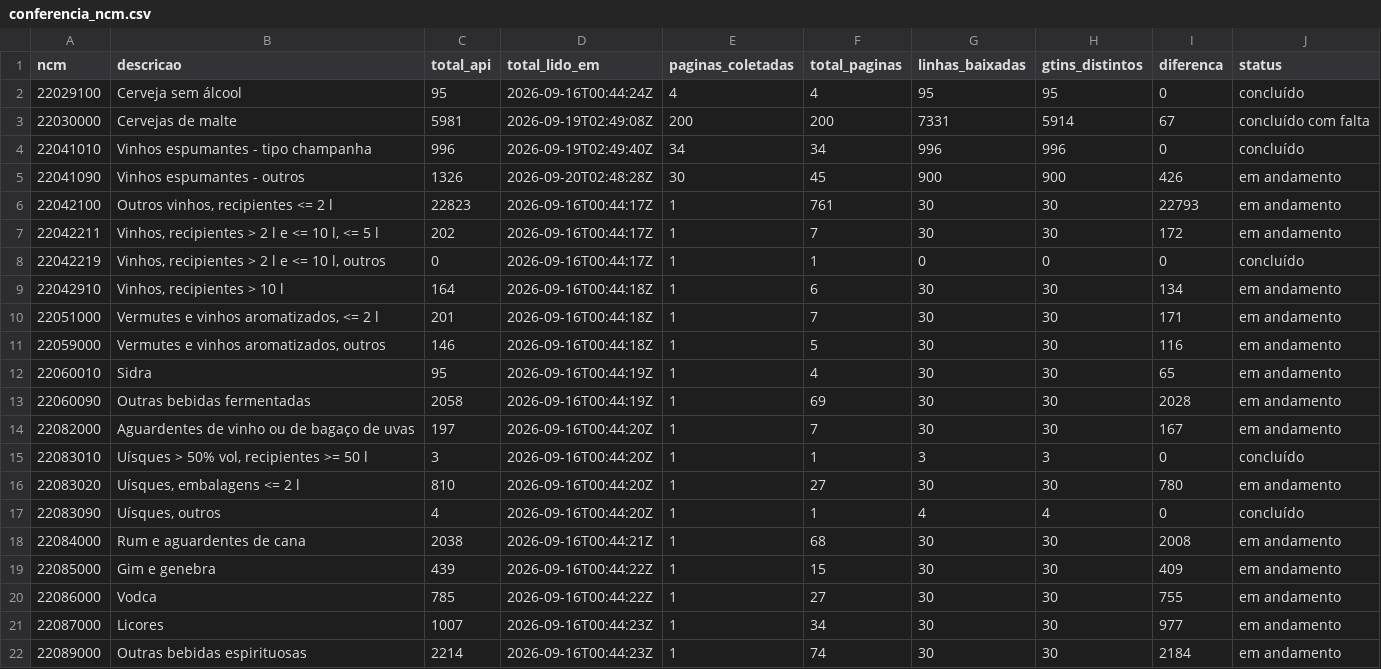
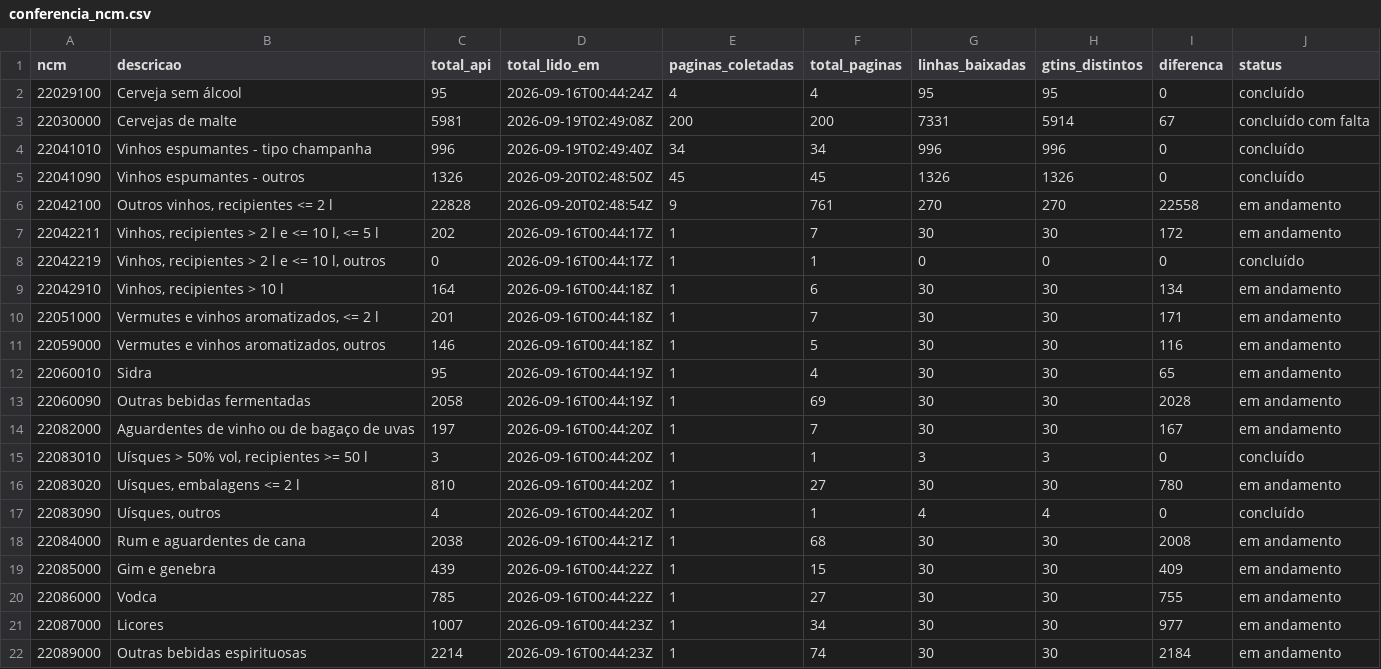
Before and after one commit to pilarcs/beverage-catalog-scraper, a CSV file: saida/conferencia_ncm.csv, drawn as a sheet.

```diff
--- a/saida/conferencia_ncm.csv
+++ b/saida/conferencia_ncm.csv
@@ -4,4 +4,4 @@
 22041010;Vinhos espumantes - tipo champanha;996;2026-09-19T02:49:40Z;34;34;996;996;0;concluído
-22041090;Vinhos espumantes - outros;1326;2026-09-20T02:48:28Z;30;45;900;900;426;em andamento
-22042100;Outros vinhos, recipientes <= 2 l;22823;2026-09-16T00:44:17Z;1;761;30;30;22793;em andamento
+22041090;Vinhos espumantes - outros;1326;2026-09-20T02:48:50Z;45;45;1326;1326;0;concluído
+22042100;Outros vinhos, recipientes <= 2 l;22828;2026-09-20T02:48:54Z;9;761;270;270;22558;em andamento
 22042211;Vinhos, recipientes > 2 l e <= 10 l, <= 5 l;202;2026-09-16T00:44:17Z;1;7;30;30;172;em andamento
```
Also changed, not shown: saida/execucoes.csv, 26 other files.
